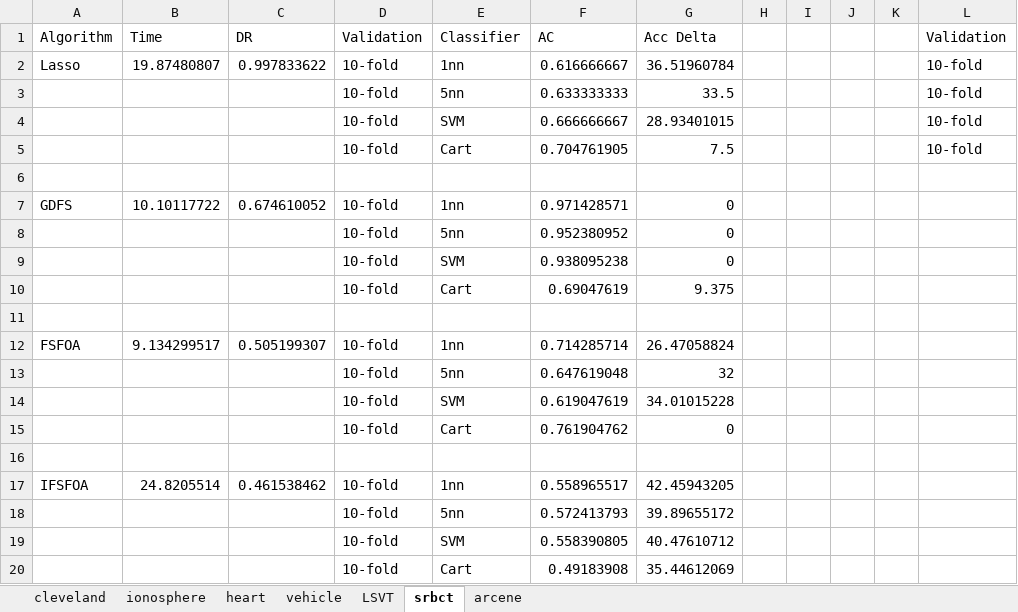
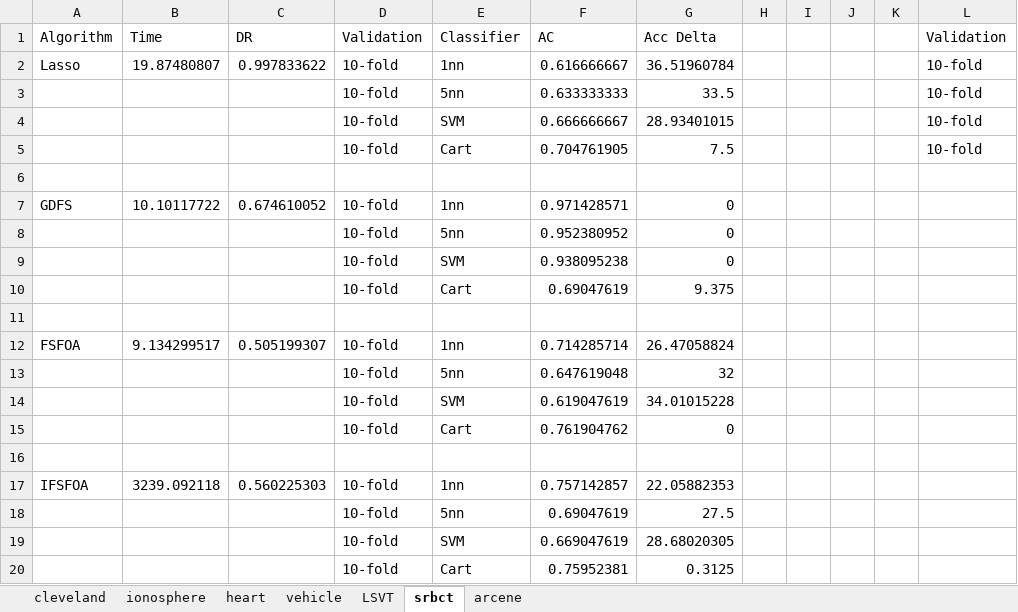
Before and after one commit to WNJXYK/JLU_FeatureSelection, an Excel workbook: Doc/Compare_Data.xlsx, sheet srbct, drawn as a sheet; only a part is shown; values as stored, in another font and other column widths than the file's, no borders; the diff names each change by its address in the sheet, - before the commit and + after, or states it on an @@ line.

Commit message:
Updata Data

```diff
--- a/Doc/Compare_Data.xlsx (sheet srbct)
+++ b/Doc/Compare_Data.xlsx (sheet srbct)
-B17 (Time): 24.8205514
+B17 (Time): 3239.092118
-C17 (DR): 0.461538462
+C17 (DR): 0.560225303
-F17 (AC): 0.558965517
+F17 (AC): 0.757142857
-G17 (Acc Delta): 42.45943205
+G17 (Acc Delta): 22.05882353
-F18 (AC): 0.572413793
+F18 (AC): 0.69047619
-G18 (Acc Delta): 39.89655172
+G18 (Acc Delta): 27.5
-F19 (AC): 0.558390805
+F19 (AC): 0.669047619
-G19 (Acc Delta): 40.47610712
+G19 (Acc Delta): 28.68020305
-F20 (AC): 0.49183908
+F20 (AC): 0.75952381
-G20 (Acc Delta): 35.44612069
+G20 (Acc Delta): 0.3125
```
Also changed, not shown: 1 other file.
